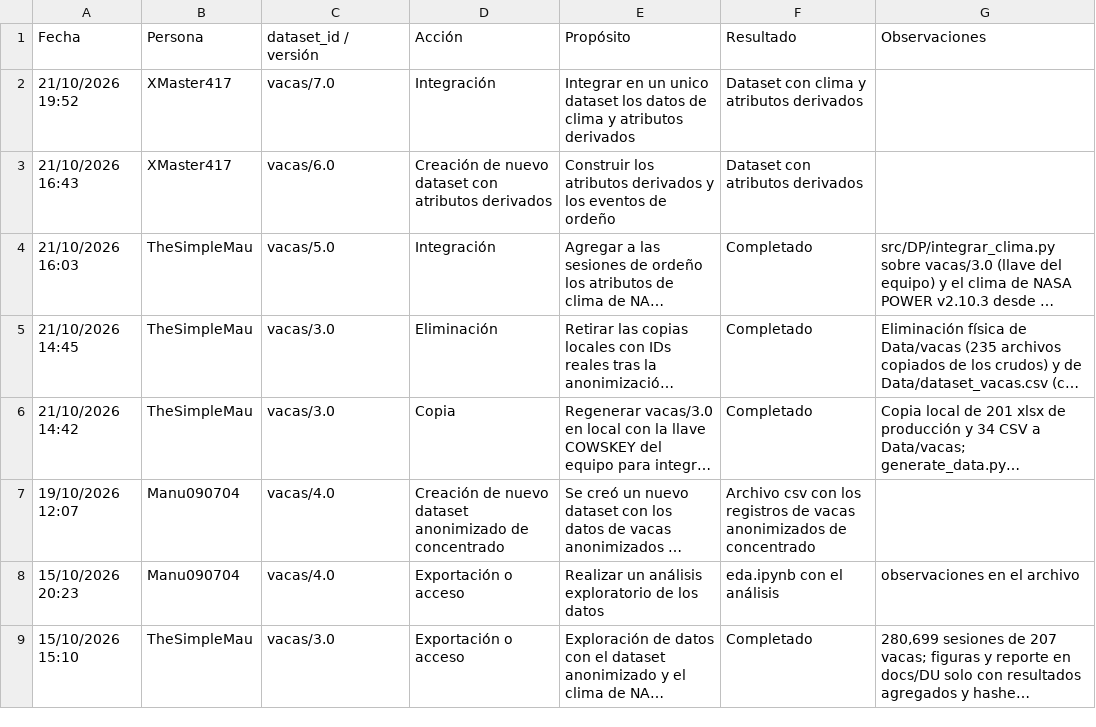
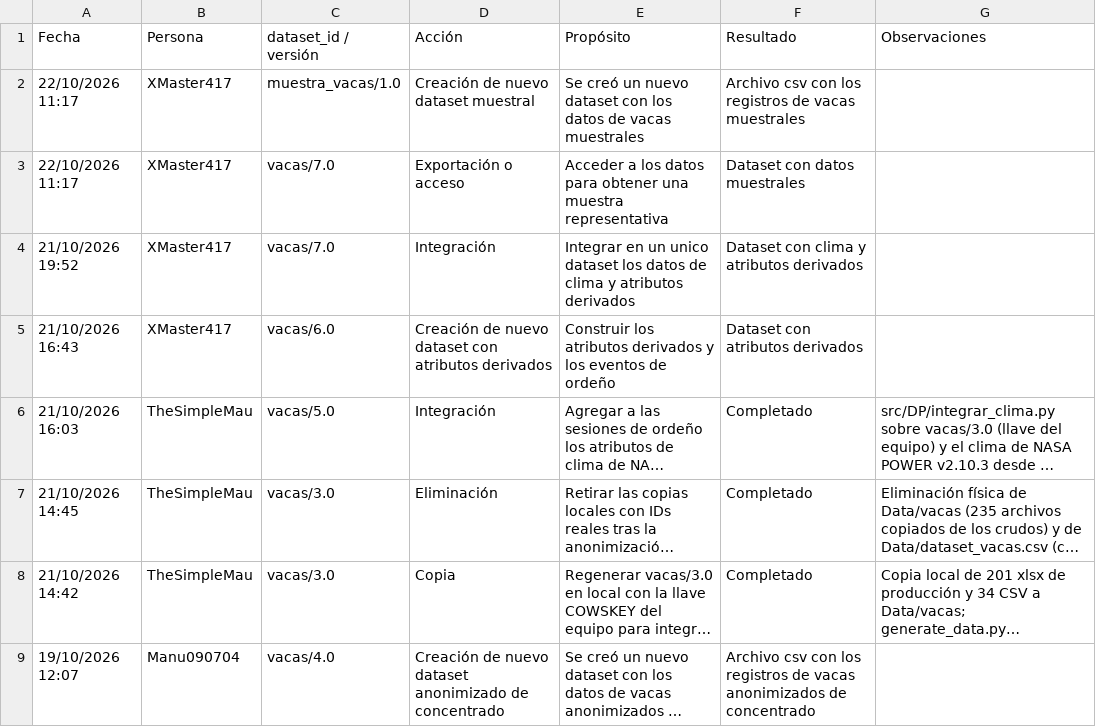
Before and after one commit to EmilioQuinonez/VACAS_IA, a CSV file: docs/data_audit_logs.csv, drawn as a sheet; only a part is shown; the shorter side is filled out with more unchanged rows; long unchanged cells end in …; the diff names each change by its address in the sheet, - before the commit and + after, or states it on an @@ line.

Commit message:
update: funciones comentadas y dataset muestral cargado

```diff
--- a/docs/data_audit_logs.csv
+++ b/docs/data_audit_logs.csv
+row 2: 22/10/2026 11:17 | XMaster417 | muestra_vacas/1.0 | Creación de nuevo dataset muestral | Se creó un nuevo dataset con los datos de vacas muestrales | Archivo csv con los registros de vacas muestrales
+row 3: 22/10/2026 11:17 | XMaster417 | vacas/7.0 | Exportación o acceso | Acceder a los datos para obtener una muestra representativa | Dataset con datos muestrales
```
Also changed, not shown: 2 other files.
